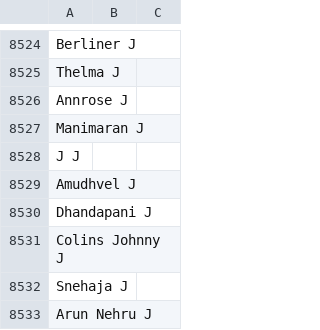
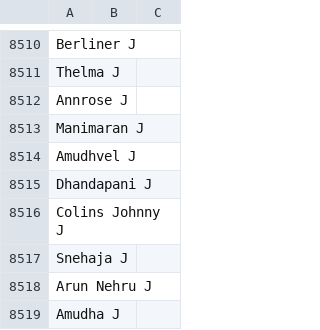
Before and after one commit to leloss/name-matching, a CSV file: data/scrapped_spanish_names.csv, drawn as a sheet; only a part is shown, gaps mark what is left out; the shorter side is filled out with more unchanged rows; the diff covers the shown part only; the diff names each change by its address in the sheet, - before the commit and + after, or states it on an @@ line.

```diff
--- a/data/scrapped_spanish_names.csv
+++ b/data/scrapped_spanish_names.csv
-row 8528: J J
```
Also changed, not shown: 44 removed rows elsewhere in this file, 7 other files.
